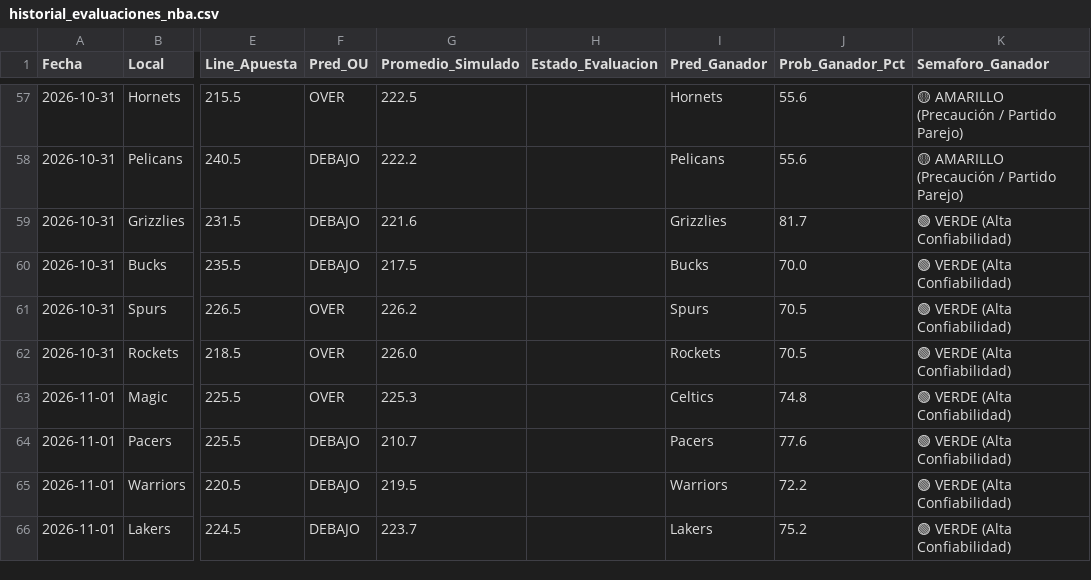
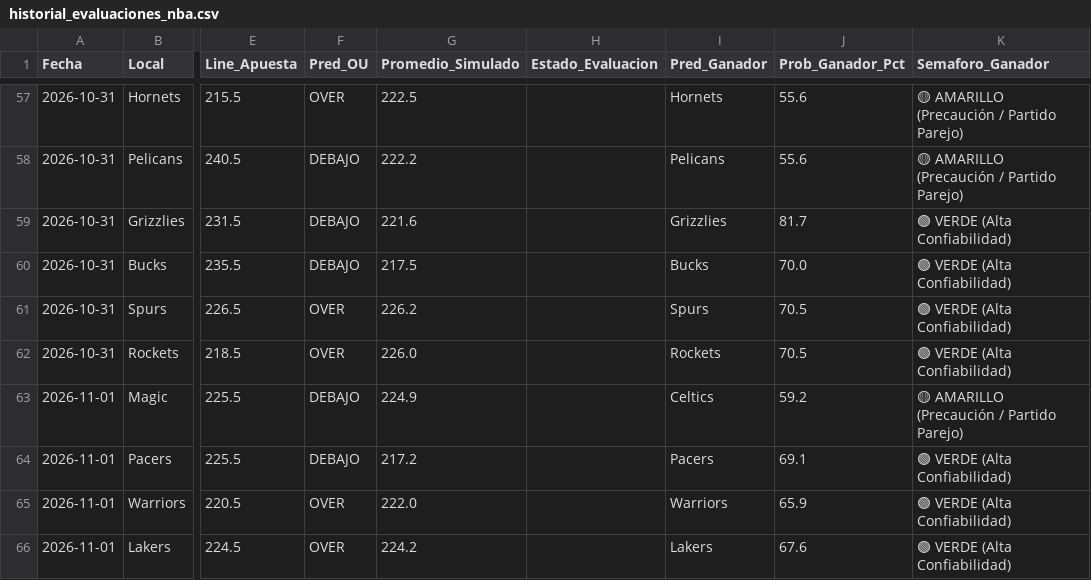
Before and after one commit to granpapiangel-beep/Modelo-autonomo, a CSV file: historial_evaluaciones_nba.csv, drawn as a sheet; only a part is shown, gaps mark what is left out; the diff names each change by its address in the sheet, - before the commit and + after, or states it on an @@ line.

```diff
--- a/historial_evaluaciones_nba.csv
+++ b/historial_evaluaciones_nba.csv
-F63 (Pred_OU): OVER
+F63 (Pred_OU): DEBAJO
-G63 (Promedio_Simulado): 225.3
+G63 (Promedio_Simulado): 224.9
-J63 (Prob_Ganador_Pct): 74.8
+J63 (Prob_Ganador_Pct): 59.2
-K63 (Semaforo_Ganador): 🟢 VERDE (Alta Confiabilidad)
+K63 (Semaforo_Ganador): 🟡 AMARILLO (Precaución / Partido Parejo)
-G64 (Promedio_Simulado): 210.7
+G64 (Promedio_Simulado): 217.2
-J64 (Prob_Ganador_Pct): 77.6
+J64 (Prob_Ganador_Pct): 69.1
-F65:F66 (Pred_OU): DEBAJO
+F65:F66 (Pred_OU): OVER
-G65 (Promedio_Simulado): 219.5
+G65 (Promedio_Simulado): 222.0
-J65 (Prob_Ganador_Pct): 72.2
+J65 (Prob_Ganador_Pct): 65.9
-G66 (Promedio_Simulado): 223.7
+G66 (Promedio_Simulado): 224.2
-J66 (Prob_Ganador_Pct): 75.2
+J66 (Prob_Ganador_Pct): 67.6
```
